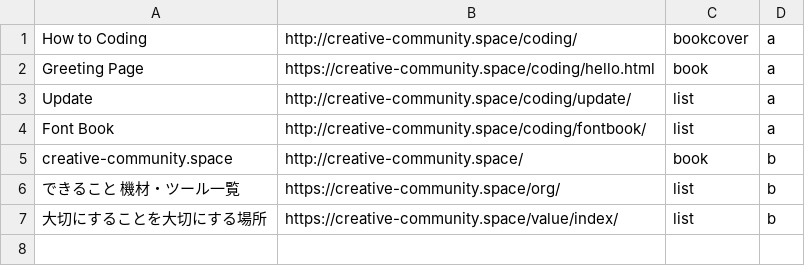
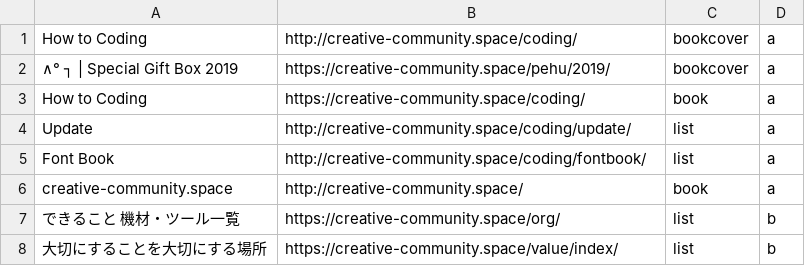
Before and after one commit to HTML-graffiti/How-to-Coding, a CSV file: submit/org/book.csv, drawn as a sheet.

Commit message:
Update book.csv

```diff
--- a/submit/org/book.csv
+++ b/submit/org/book.csv
@@ -1,6 +1,7 @@
 "How to Coding",http://creative-community.space/coding/,bookcover,a
-"Greeting Page",https://creative-community.space/coding/hello.html,book,a
+"∧° ┐ | Special Gift Box 2019",https://creative-community.space/pehu/2019/,bookcover,a
+"How to Coding",https://creative-community.space/coding/,book,a
 "Update",http://creative-community.space/coding/update/,list,a
 "Font Book",http://creative-community.space/coding/fontbook/,list,a
-"creative-community.space",http://creative-community.space/,book,b
+"creative-community.space",http://creative-community.space/,book,a
 "できること 機材・ツール一覧",https://creative-community.space/org/,list,b
```
